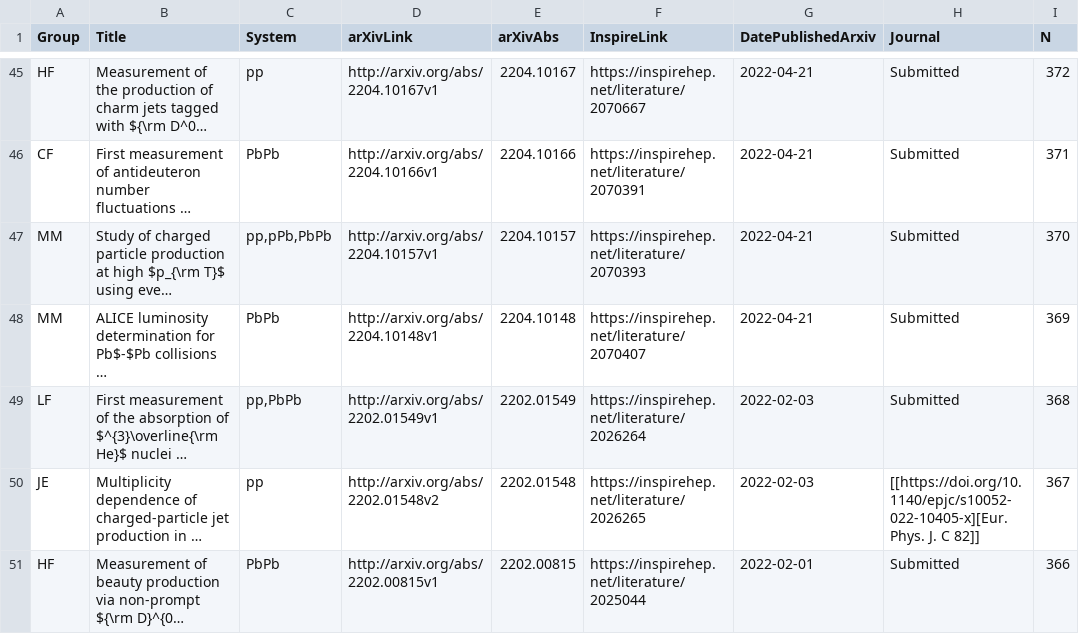
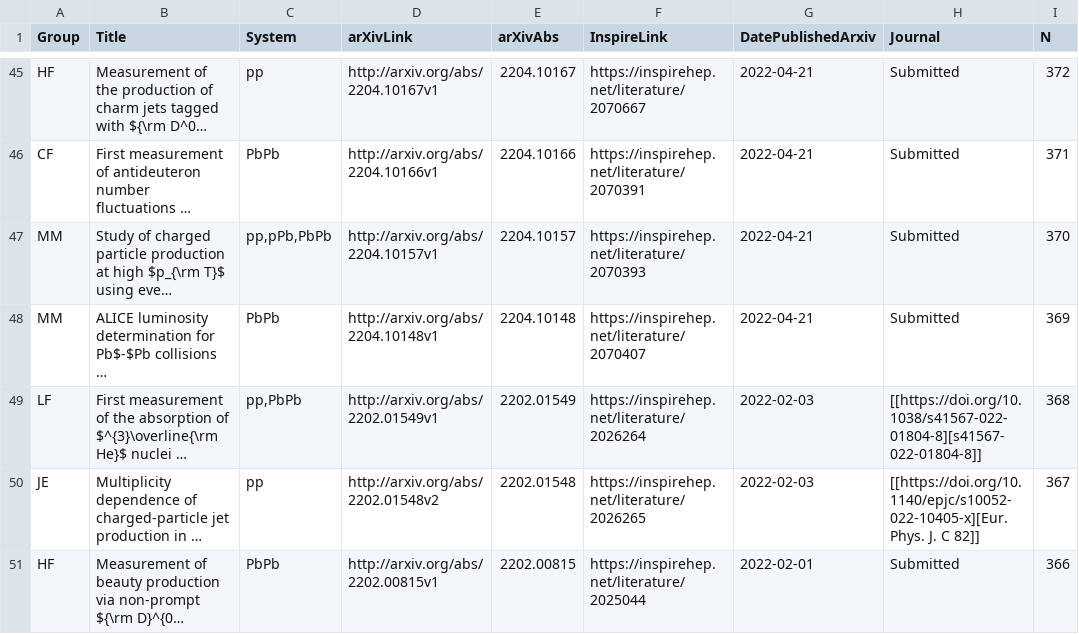
Before and after one commit to matplo/alice_papers, a CSV file: twiki/alice_papers_table.csv, drawn as a sheet; only a part is shown, gaps mark what is left out; long unchanged cells end in …; the diff names each change by its address in the sheet, - before the commit and + after, or states it on an @@ line.

```diff
--- a/twiki/alice_papers_table.csv
+++ b/twiki/alice_papers_table.csv
-H49 (Journal): Submitted
+H49 (Journal): [[https://doi.org/10.1038/s41567-022-01804-8][s41567-022-01804-8]]
```
Also changed, not shown: 6 other files.
